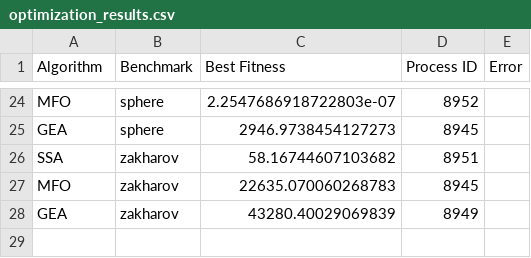
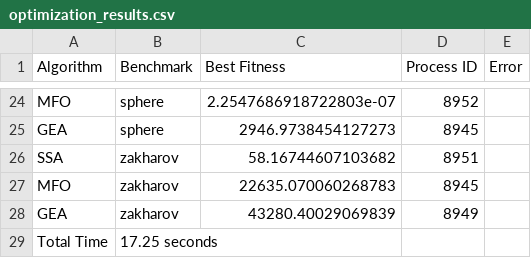
Before and after one commit to erenklk11/heuristic_algorithms_cpu_parallelization, a CSV file: optimization_results.csv, drawn as a sheet; only a part is shown, gaps mark what is left out.

Commit message:
Added execution time

```diff
--- a/optimization_results.csv
+++ b/optimization_results.csv
@@ -28 +28,2 @@ MFO,zakharov,22635.070060268783,8945,
 GEA,zakharov,43280.40029069839,8949,
+Total Time,17.25 seconds
```
Also changed, not shown: 1 other file.
